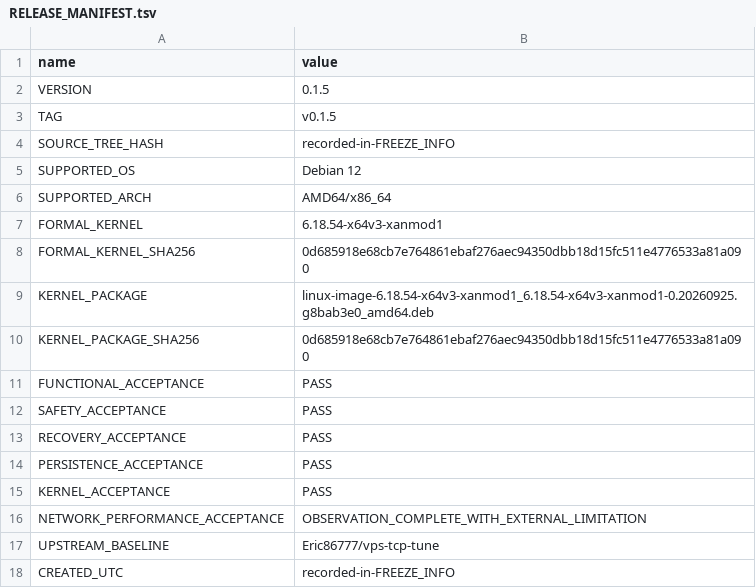
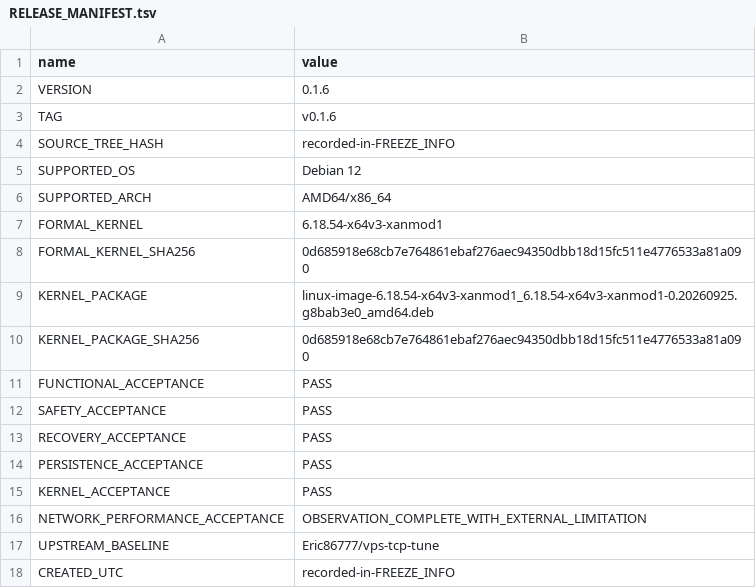
Before and after one commit to torr9522/bbrv31, a TSV file: metadata/release/RELEASE_MANIFEST.tsv, drawn as a sheet.

```diff
--- a/metadata/release/RELEASE_MANIFEST.tsv
+++ b/metadata/release/RELEASE_MANIFEST.tsv
@@ -1,4 +1,4 @@
 name	value
-VERSION	0.1.5
-TAG	v0.1.5
+VERSION	0.1.6
+TAG	v0.1.6
 SOURCE_TREE_HASH	recorded-in-FREEZE_INFO
```
Also changed, not shown: 6 other files.
